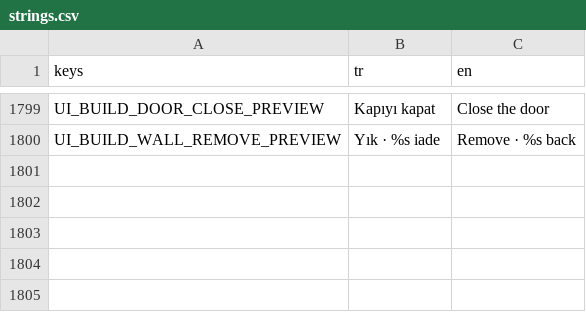
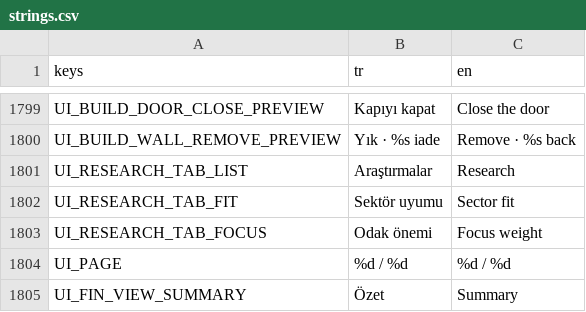
Before and after one commit to onursonmezz/AD_TYCOON, a CSV file: localization/strings.csv, drawn as a sheet; only a part is shown, gaps mark what is left out; the diff names each change by its address in the sheet, - before the commit and + after, or states it on an @@ line.

```diff
--- a/localization/strings.csv
+++ b/localization/strings.csv
+row 1801: UI_RESEARCH_TAB_LIST | Araştırmalar | Research
+row 1802: UI_RESEARCH_TAB_FIT | Sektör uyumu | Sector fit
+row 1803: UI_RESEARCH_TAB_FOCUS | Odak önemi | Focus weight
+row 1804: UI_PAGE | %d / %d | %d / %d
+row 1805: UI_FIN_VIEW_SUMMARY | Özet | Summary
```
Also changed, not shown: 13 other files.
